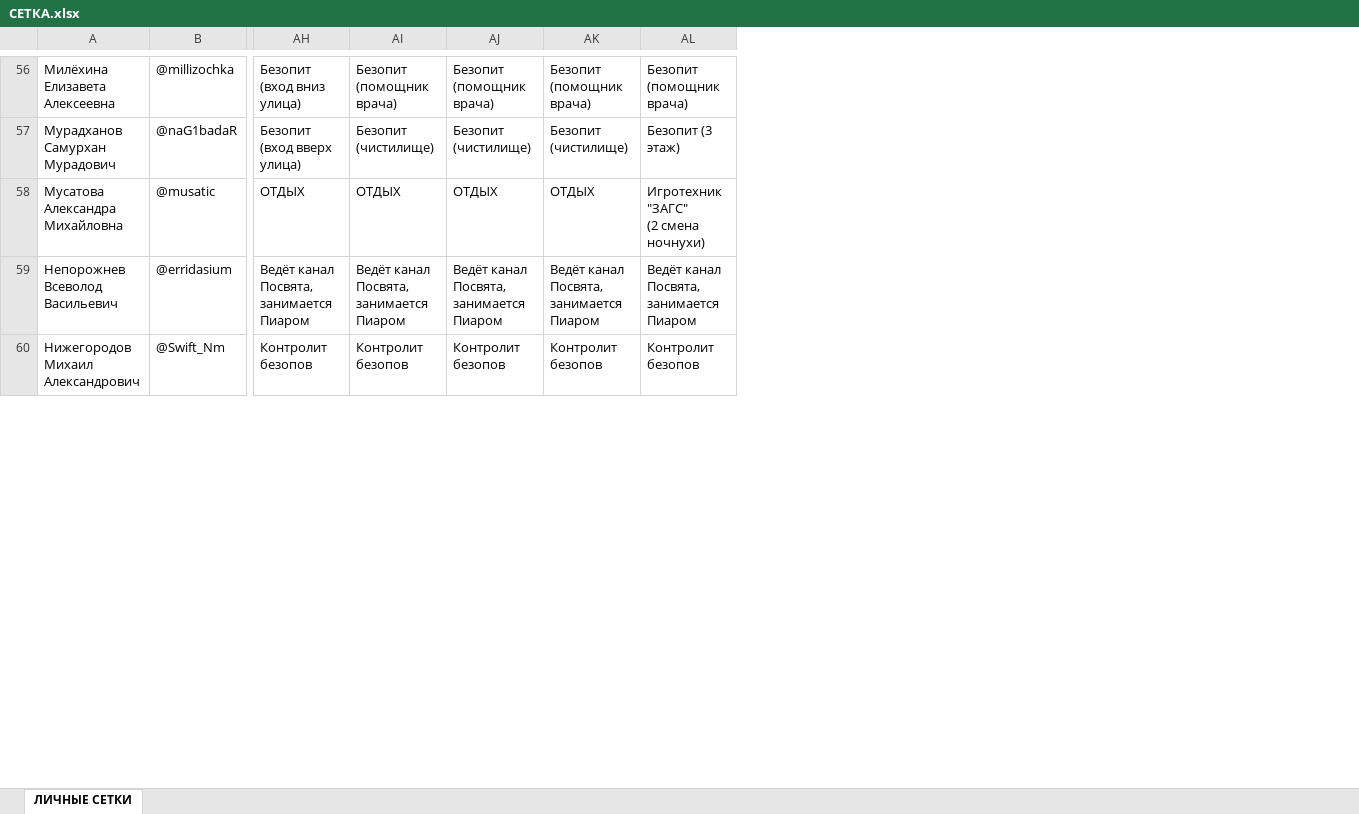
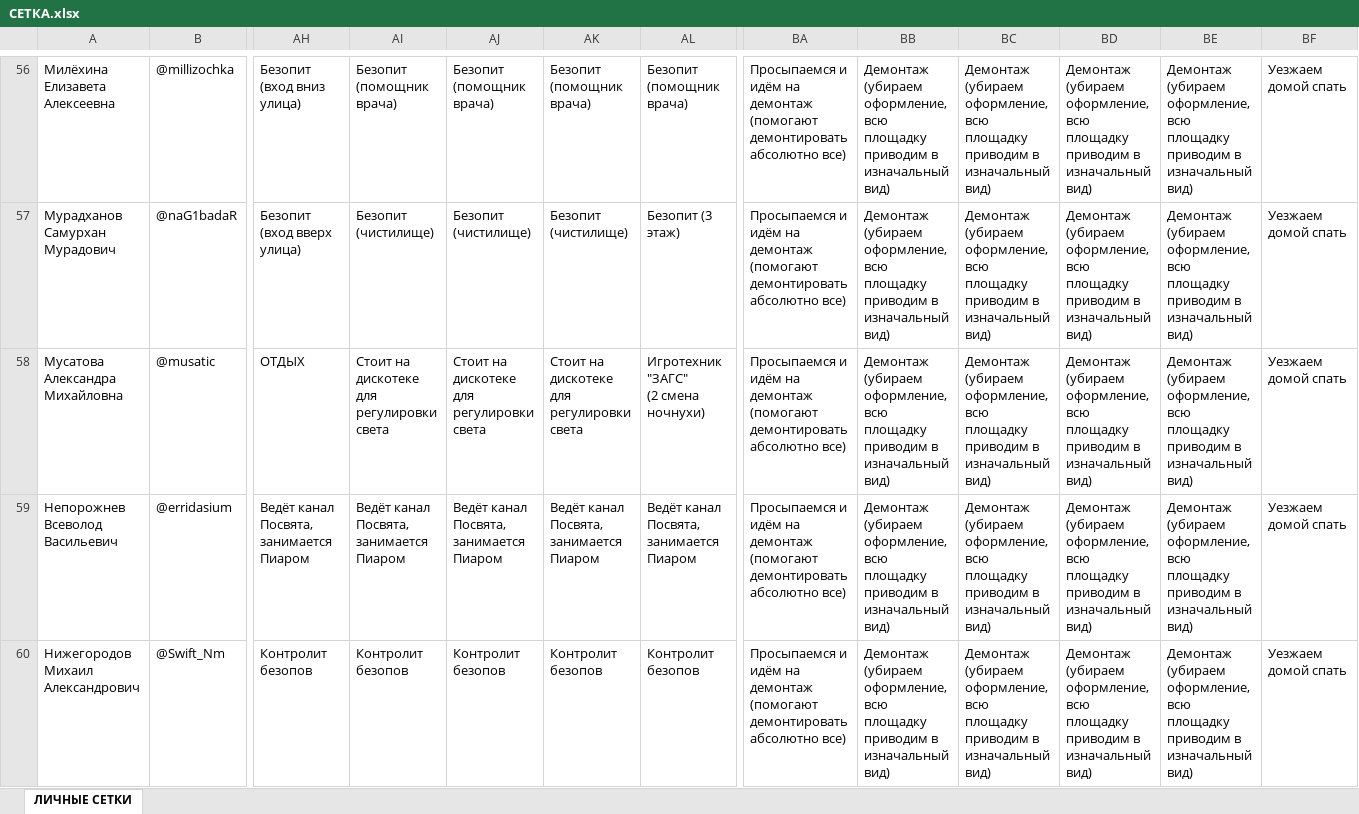
Before and after one commit to 3en9/setka, an Excel workbook: СЕТКА.xlsx, sheet ЛИЧНЫЕ СЕТКИ, drawn as a sheet; only a part is shown, gaps mark what is left out; values as stored, in another font and other column widths than the file's, no cell formats; conditional formats not drawn; ↵ is a line break in a cell; the diff covers the shown part only; the diff names each change by its address in the sheet, - before the commit and + after, or states it on an @@ line.

Commit message:
Add files via upload

```diff
--- a/СЕТКА.xlsx (sheet ЛИЧНЫЕ СЕТКИ)
+++ b/СЕТКА.xlsx (sheet ЛИЧНЫЕ СЕТКИ)
+column BA, rows 56-60: all Просыпаемся и идём на демонтаж (помогают демонтировать абсолютно все)
+column BB, rows 56-60: all Демонтаж ↵ (убираем оформление, всю площадку приводим в изначальный вид)
+column BC, rows 56-60: all Демонтаж ↵ (убираем оформление, всю площадку приводим в изначальный вид)
+column BD, rows 56-60: all Демонтаж ↵ (убираем оформление, всю площадку приводим в изначальный вид)
+column BE, rows 56-60: all Демонтаж ↵ (убираем оформление, всю площадку приводим в изначальный вид)
+column BF, rows 56-60: all Уезжаем домой спать
-AI58: ОТДЫХ
+AI58: Стоит на дискотеке для регулировки света
-AJ58: ОТДЫХ
+AJ58: Стоит на дискотеке для регулировки света
-AK58: ОТДЫХ
+AK58: Стоит на дискотеке для регулировки света
```
Also changed, not shown: 234 edited cells elsewhere in this sheet, cell formats.
